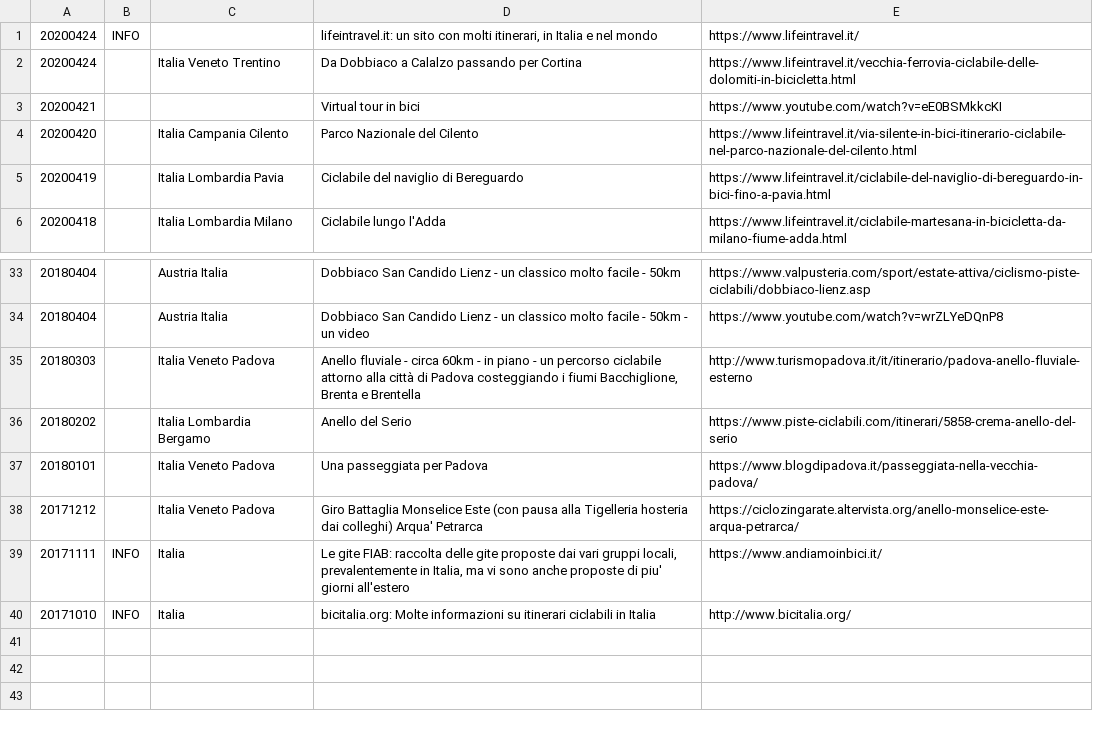
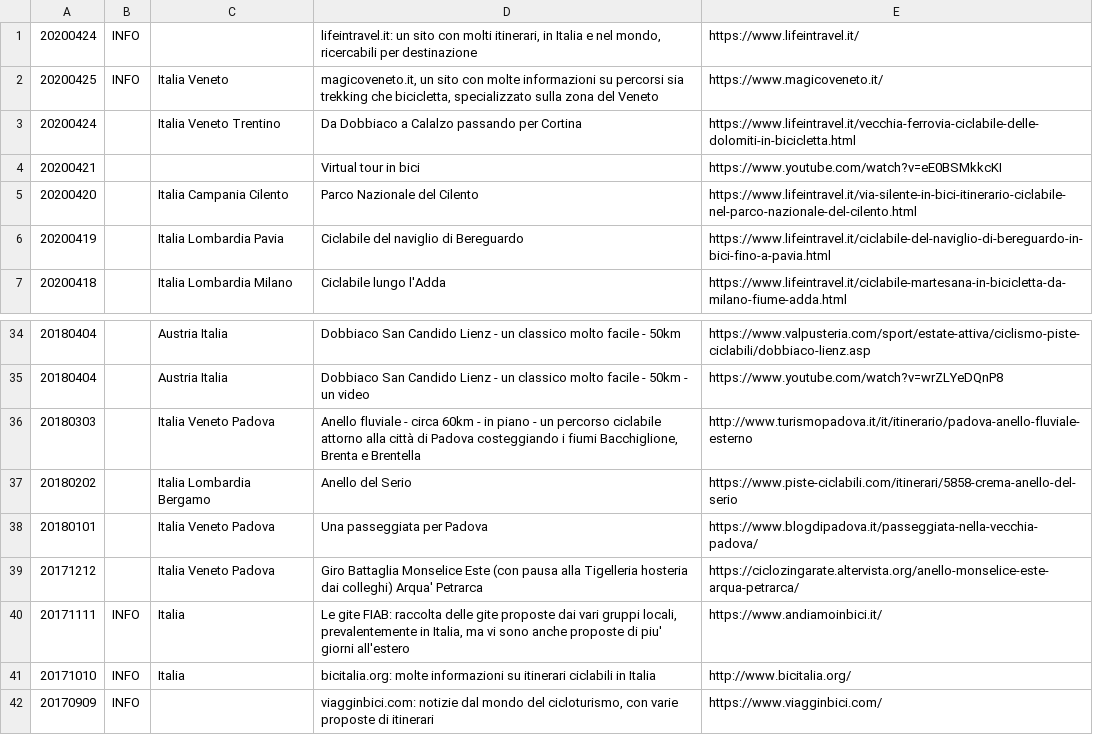
Before and after one commit to giammy/giammy.github.io, a CSV file: ciclozingarate/bici.csv, drawn as a sheet; only a part is shown, gaps mark what is left out.

Commit message:
...

```diff
--- a/ciclozingarate/bici.csv
+++ b/ciclozingarate/bici.csv
@@ -1,2 +1,3 @@
-20200424,INFO,,"lifeintravel.it: un sito con molti itinerari, in Italia e nel mondo",https://www.lifeintravel.it/
+20200424,INFO,,"lifeintravel.it: un sito con molti itinerari, in Italia e nel mondo, ricercabili per destinazione",https://www.lifeintravel.it/
+20200425,INFO,Italia Veneto,"magicoveneto.it, un sito con molte informazioni su percorsi sia trekking che bicicletta, specializzato sulla zona del Veneto",https://www.magicoveneto.it/
 20200424,,Italia Veneto Trentino,Da Dobbiaco a Calalzo passando per Cortina,https://www.lifeintravel.it/vecchia-ferrovia-ciclabile-delle-dolomiti-in-bicicletta.html
@@ -39,2 +40,3 @@
 20171111,INFO,Italia,"Le gite FIAB: raccolta delle gite proposte dai vari gruppi locali, prevalentemente in Italia, ma vi sono anche proposte di piu' giorni all'estero",https://www.andiamoinbici.it/
-20171010,INFO,Italia,"bicitalia.org: Molte informazioni su itinerari ciclabili in Italia",http://www.bicitalia.org/
+20171010,INFO,Italia,"bicitalia.org: molte informazioni su itinerari ciclabili in Italia",http://www.bicitalia.org/
+20170909,INFO,,"viagginbici.com: notizie dal mondo del cicloturismo, con varie proposte di itinerari",https://www.viagginbici.com/
```
